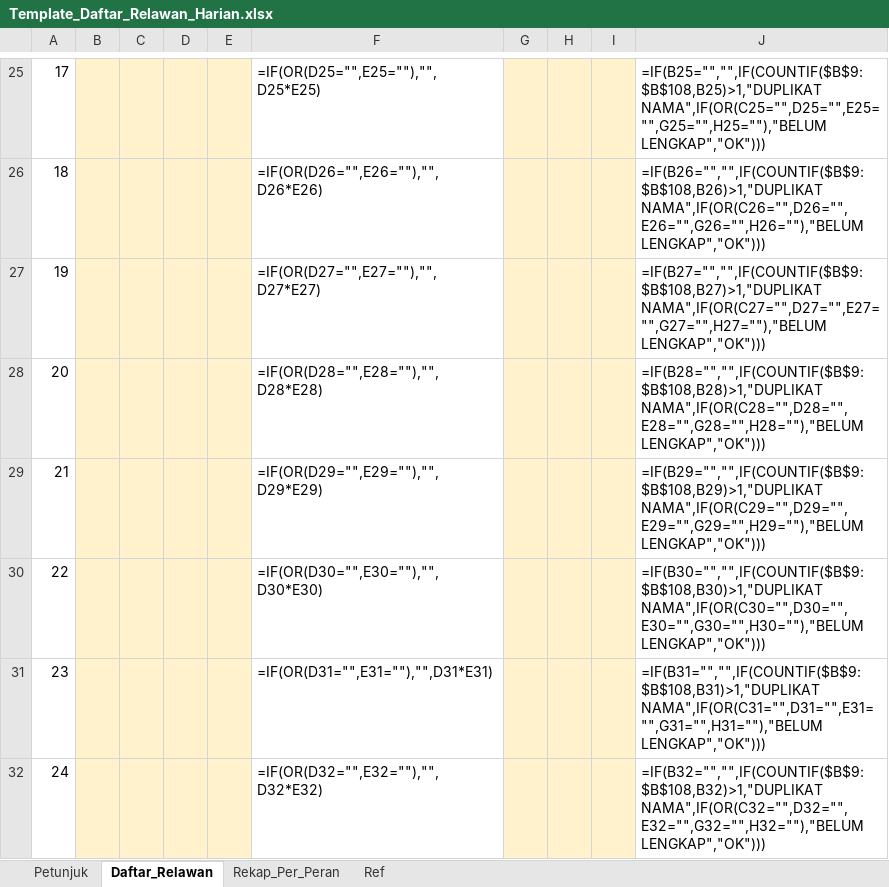
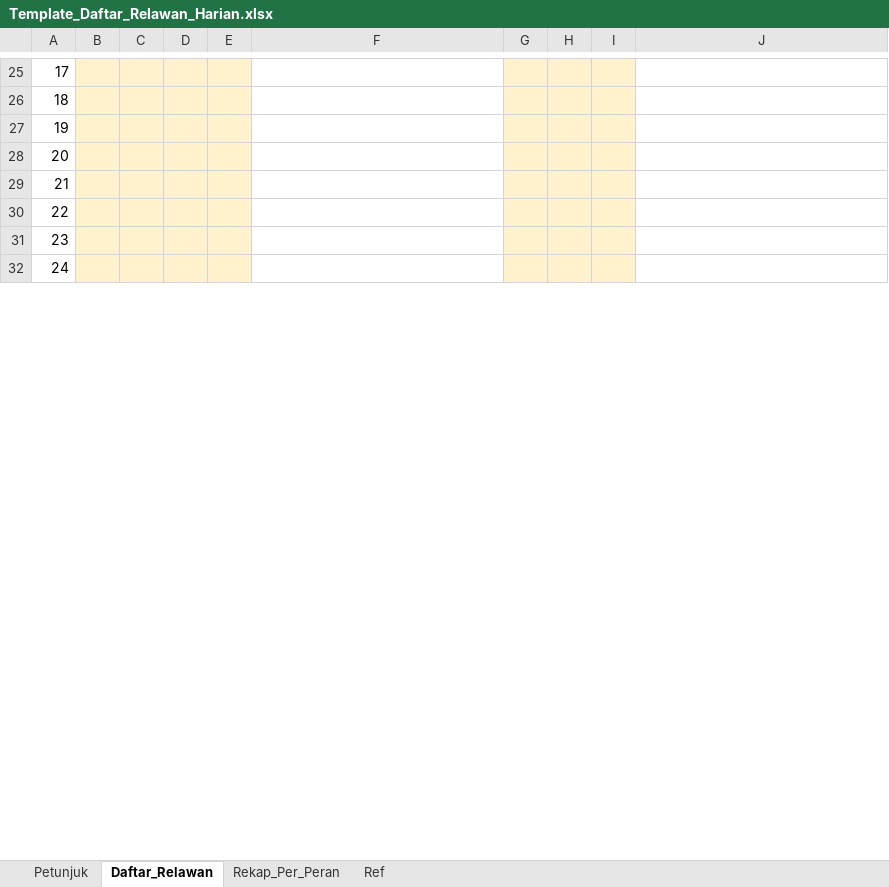
Before and after one commit to odetv/sipege, an Excel workbook: database/data/Template_Daftar_Relawan_Harian.xlsx, sheet Daftar_Relawan, drawn as a sheet; only a part is shown, gaps mark what is left out; values as stored, in another font and other column widths than the file's, no borders; formulas without a stored value are shown as written; the diff covers the shown part only; the diff names each change by its address in the sheet, - before the commit and + after, or states it on an @@ line.

```diff
--- a/database/data/Template_Daftar_Relawan_Harian.xlsx (sheet Daftar_Relawan)
+++ b/database/data/Template_Daftar_Relawan_Harian.xlsx (sheet Daftar_Relawan)
-F25: =IF(OR(D25="",E25=""),"",D25*E25)
+F25: (empty)
-J25: =IF(B25="","",IF(COUNTIF($B$9:$B$108,B25)>1,"DUPLIKAT NAMA",IF(OR(C25="",D25="",E25="",G25="",H25=""),"BELUM LENGKAP","OK")))
+J25: (empty)
-F26: =IF(OR(D26="",E26=""),"",D26*E26)
+F26: (empty)
-J26: =IF(B26="","",IF(COUNTIF($B$9:$B$108,B26)>1,"DUPLIKAT NAMA",IF(OR(C26="",D26="",E26="",G26="",H26=""),"BELUM LENGKAP","OK")))
+J26: (empty)
-F27: =IF(OR(D27="",E27=""),"",D27*E27)
+F27: (empty)
-J27: =IF(B27="","",IF(COUNTIF($B$9:$B$108,B27)>1,"DUPLIKAT NAMA",IF(OR(C27="",D27="",E27="",G27="",H27=""),"BELUM LENGKAP","OK")))
+J27: (empty)
-F28: =IF(OR(D28="",E28=""),"",D28*E28)
+F28: (empty)
-J28: =IF(B28="","",IF(COUNTIF($B$9:$B$108,B28)>1,"DUPLIKAT NAMA",IF(OR(C28="",D28="",E28="",G28="",H28=""),"BELUM LENGKAP","OK")))
+J28: (empty)
-F29: =IF(OR(D29="",E29=""),"",D29*E29)
+F29: (empty)
-J29: =IF(B29="","",IF(COUNTIF($B$9:$B$108,B29)>1,"DUPLIKAT NAMA",IF(OR(C29="",D29="",E29="",G29="",H29=""),"BELUM LENGKAP","OK")))
+J29: (empty)
-F30: =IF(OR(D30="",E30=""),"",D30*E30)
+F30: (empty)
-J30: =IF(B30="","",IF(COUNTIF($B$9:$B$108,B30)>1,"DUPLIKAT NAMA",IF(OR(C30="",D30="",E30="",G30="",H30=""),"BELUM LENGKAP","OK")))
+J30: (empty)
-F31: =IF(OR(D31="",E31=""),"",D31*E31)
+F31: (empty)
-J31: =IF(B31="","",IF(COUNTIF($B$9:$B$108,B31)>1,"DUPLIKAT NAMA",IF(OR(C31="",D31="",E31="",G31="",H31=""),"BELUM LENGKAP","OK")))
+J31: (empty)
-F32: =IF(OR(D32="",E32=""),"",D32*E32)
+F32: (empty)
-J32: =IF(B32="","",IF(COUNTIF($B$9:$B$108,B32)>1,"DUPLIKAT NAMA",IF(OR(C32="",D32="",E32="",G32="",H32=""),"BELUM LENGKAP","OK")))
+J32: (empty)
```
Also changed, not shown: 188 edited cells elsewhere in this sheet, sheet Rekap_Per_Peran, 7 other files.
